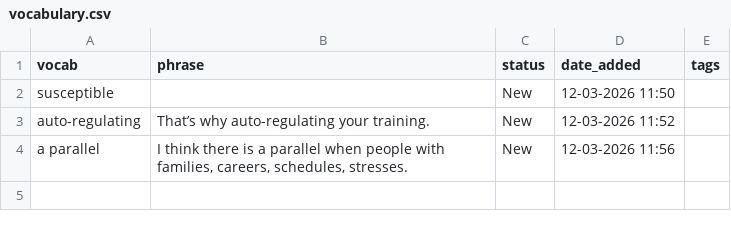
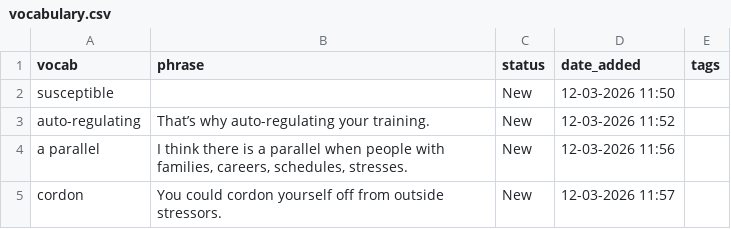
Before and after one commit to sannflux/vocab-app, a CSV file: vocabulary.csv, drawn as a sheet; the diff names each change by its address in the sheet, - before the commit and + after, or states it on an @@ line.

Commit message:
Vocab App Update - 12-03-2026 11:57

```diff
--- a/vocabulary.csv
+++ b/vocabulary.csv
+row 5: cordon | You could cordon yourself off from outside stressors. | New | 12-03-2026 11:57
```
